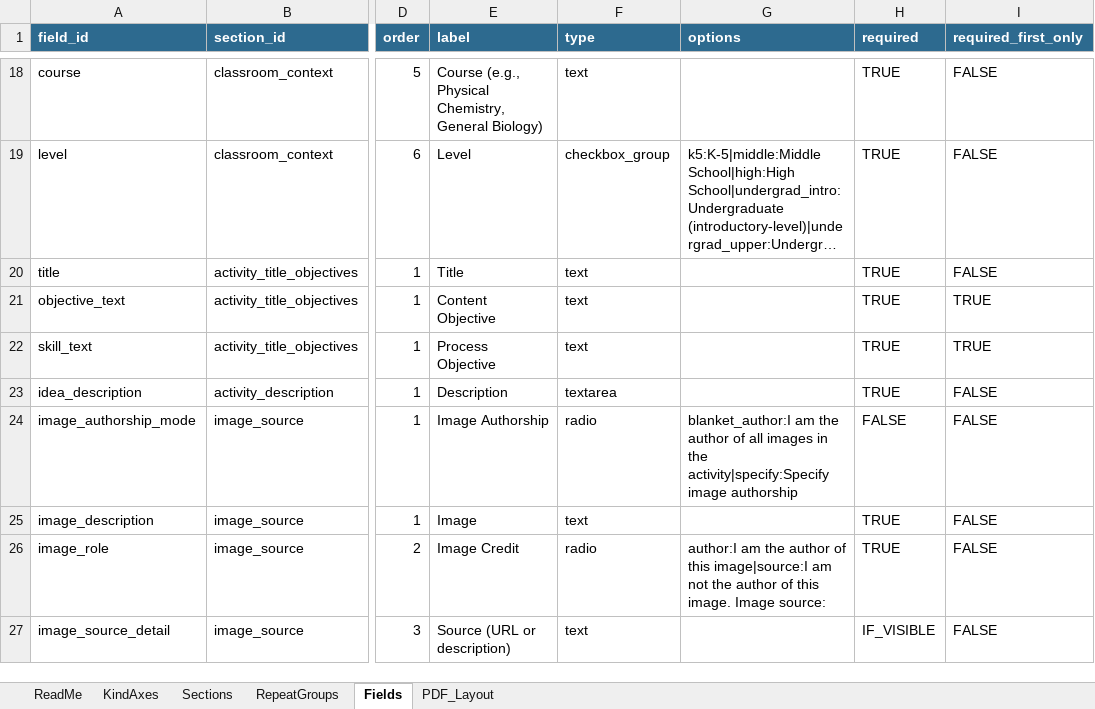
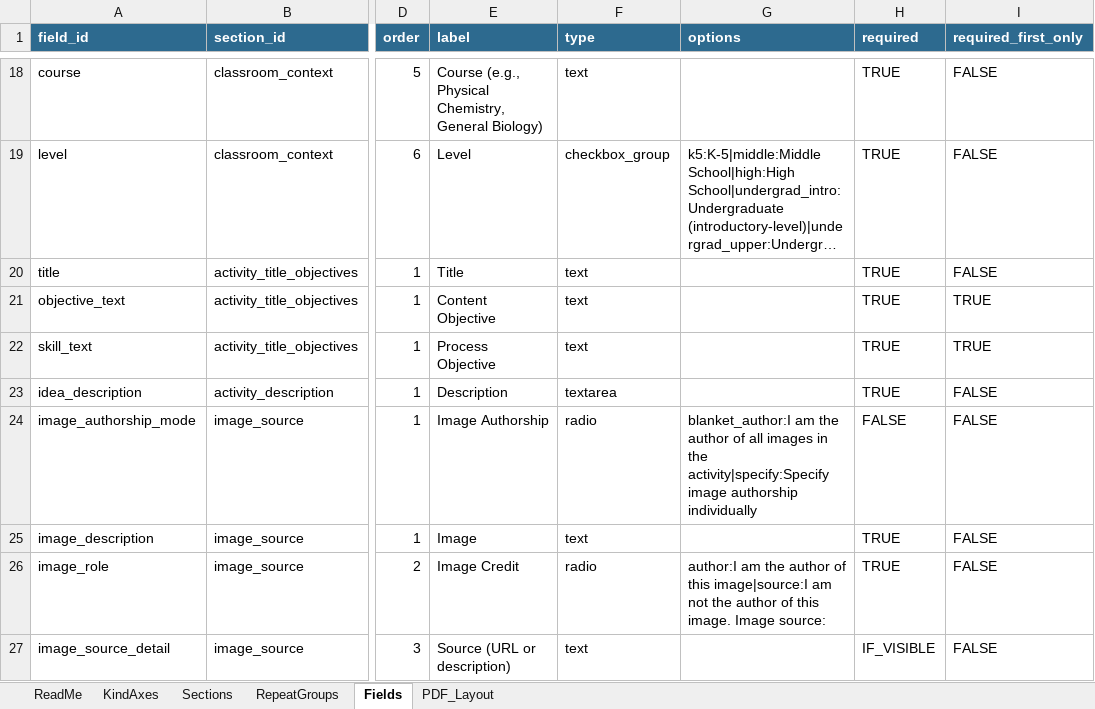
Before and after one commit to sgarrettroe/pac-submission-form, an Excel workbook: structure.xlsx, sheet Fields, drawn as a sheet; only a part is shown, gaps mark what is left out; long unchanged cells end in …; values as stored, in another font and other column widths than the file's, no borders; the diff covers the shown part only; the diff names each change by its address in the sheet, - before the commit and + after, or states it on an @@ line.

```diff
--- a/structure.xlsx (sheet Fields)
+++ b/structure.xlsx (sheet Fields)
-G24 (options): …image authorship
+G24 (options): …image authorship individually
```
Also changed, not shown: 5 edited cells elsewhere in this sheet, 1 other file.
